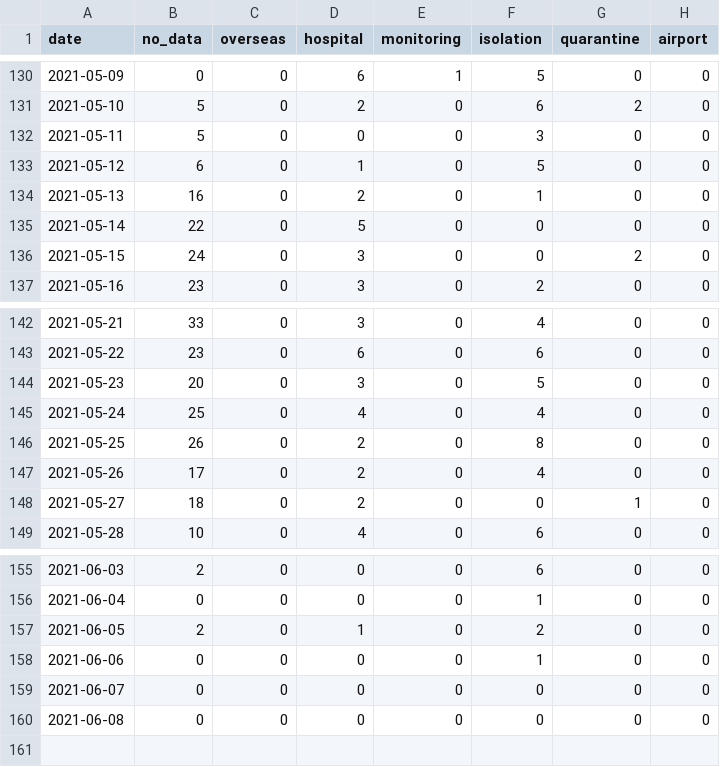
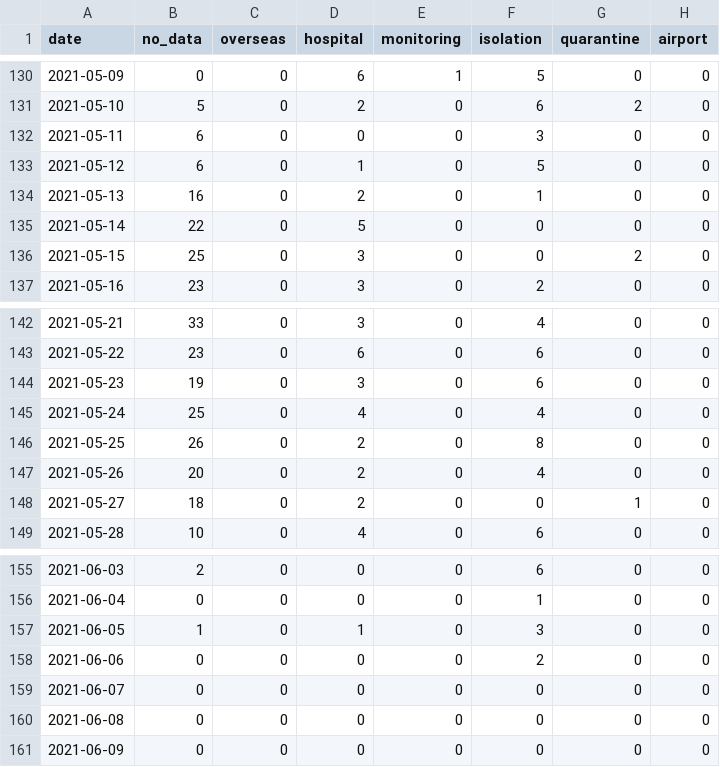
Before and after one commit to Linc-tw/COVID_breakdown, a CSV file: processed_data/2021/case_by_detection_by_onset_day.csv, drawn as a sheet; only a part is shown, gaps mark what is left out.

```diff
--- a/processed_data/2021/case_by_detection_by_onset_day.csv
+++ b/processed_data/2021/case_by_detection_by_onset_day.csv
@@ -131,3 +131,3 @@ date,no_data,overseas,hospital,monitoring,isolation,quarantine,airport
 2021-05-10,5,0,2,0,6,2,0
-2021-05-11,5,0,0,0,3,0,0
+2021-05-11,6,0,0,0,3,0,0
 2021-05-12,6,0,1,0,5,0,0
@@ -135,3 +135,3 @@ date,no_data,overseas,hospital,monitoring,isolation,quarantine,airport
 2021-05-14,22,0,5,0,0,0,0
-2021-05-15,24,0,3,0,0,2,0
+2021-05-15,25,0,3,0,0,2,0
 2021-05-16,23,0,3,0,2,0,0
@@ -143,6 +143,6 @@ date,no_data,overseas,hospital,monitoring,isolation,quarantine,airport
 2021-05-22,23,0,6,0,6,0,0
-2021-05-23,20,0,3,0,5,0,0
+2021-05-23,19,0,3,0,6,0,0
 2021-05-24,25,0,4,0,4,0,0
 2021-05-25,26,0,2,0,8,0,0
-2021-05-26,17,0,2,0,4,0,0
+2021-05-26,20,0,2,0,4,0,0
 2021-05-27,18,0,2,0,0,1,0
@@ -156,5 +156,6 @@ date,no_data,overseas,hospital,monitoring,isolation,quarantine,airport
 2021-06-04,0,0,0,0,1,0,0
-2021-06-05,2,0,1,0,2,0,0
-2021-06-06,0,0,0,0,1,0,0
+2021-06-05,1,0,1,0,3,0,0
+2021-06-06,0,0,0,0,2,0,0
 2021-06-07,0,0,0,0,0,0,0
 2021-06-08,0,0,0,0,0,0,0
+2021-06-09,0,0,0,0,0,0,0
```
Also changed, not shown: processed_data/2021/case_by_detection_by_report_day.csv, processed_data/2021/various_rates.csv, 30 other files.
